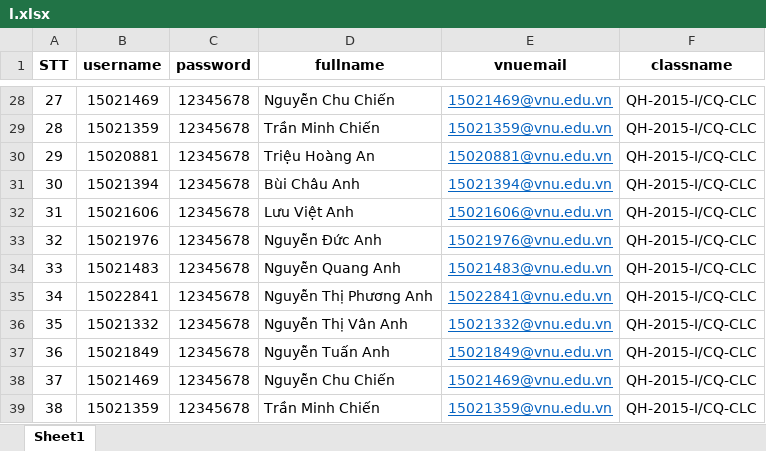
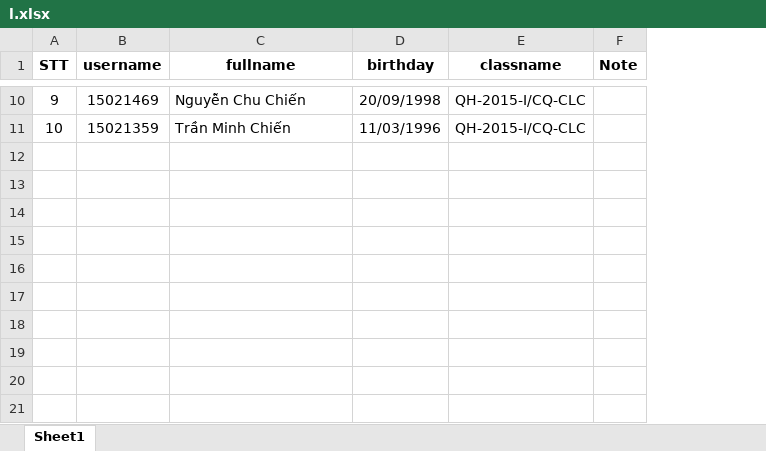
Before and after one commit to CDung/UET-Class-Survey-Backend, an Excel workbook: public/resource/xlsx/l.xlsx, sheet Sheet1, drawn as a sheet; only a part is shown, gaps mark what is left out; values as stored, in another font and other column widths than the file's, no borders; removed rows and columns are numbered as before the commit, all else as after; the diff covers the shown part only; the diff names each change by its address in the sheet, - before the commit and + after, or states it on an @@ line.

```diff
--- a/public/resource/xlsx/l.xlsx (sheet Sheet1)
+++ b/public/resource/xlsx/l.xlsx (sheet Sheet1)
-column C (password), rows 28-29: 12345678 | 12345678
-column E (vnuemail), rows 28-29: 15021469@vnu.edu.vn | 15021359@vnu.edu.vn
+column D (birthday), rows 10-11: 20/09/1998 | 11/03/1996
+column F (Note), empty
@@ column A (STT) renumbered between rows 2 and 11 @@
-row 30: 29 | 15020881 | 12345678 | Triệu Hoàng An | 15020881@vnu.edu.vn | QH-2015-I/CQ-CLC
-row 31: 30 | 15021394 | 12345678 | Bùi Châu Anh | 15021394@vnu.edu.vn | QH-2015-I/CQ-CLC
-row 32: 31 | 15021606 | 12345678 | Lưu Việt Anh | 15021606@vnu.edu.vn | QH-2015-I/CQ-CLC
-row 33: 32 | 15021976 | 12345678 | Nguyễn Đức Anh | 15021976@vnu.edu.vn | QH-2015-I/CQ-CLC
-row 34: 33 | 15021483 | 12345678 | Nguyễn Quang Anh | 15021483@vnu.edu.vn | QH-2015-I/CQ-CLC
-row 35: 34 | 15022841 | 12345678 | Nguyễn Thị Phương Anh | 15022841@vnu.edu.vn | QH-2015-I/CQ-CLC
-row 36: 35 | 15021332 | 12345678 | Nguyễn Thị Vân Anh | 15021332@vnu.edu.vn | QH-2015-I/CQ-CLC
-row 37: 36 | 15021849 | 12345678 | Nguyễn Tuấn Anh | 15021849@vnu.edu.vn | QH-2015-I/CQ-CLC
-row 38: 37 | 15021469 | 12345678 | Nguyễn Chu Chiến | 15021469@vnu.edu.vn | QH-2015-I/CQ-CLC
-row 39: 38 | 15021359 | 12345678 | Trần Minh Chiến | 15021359@vnu.edu.vn | QH-2015-I/CQ-CLC
```
Also changed, not shown: 18 removed rows elsewhere in this sheet, 9 other files.
